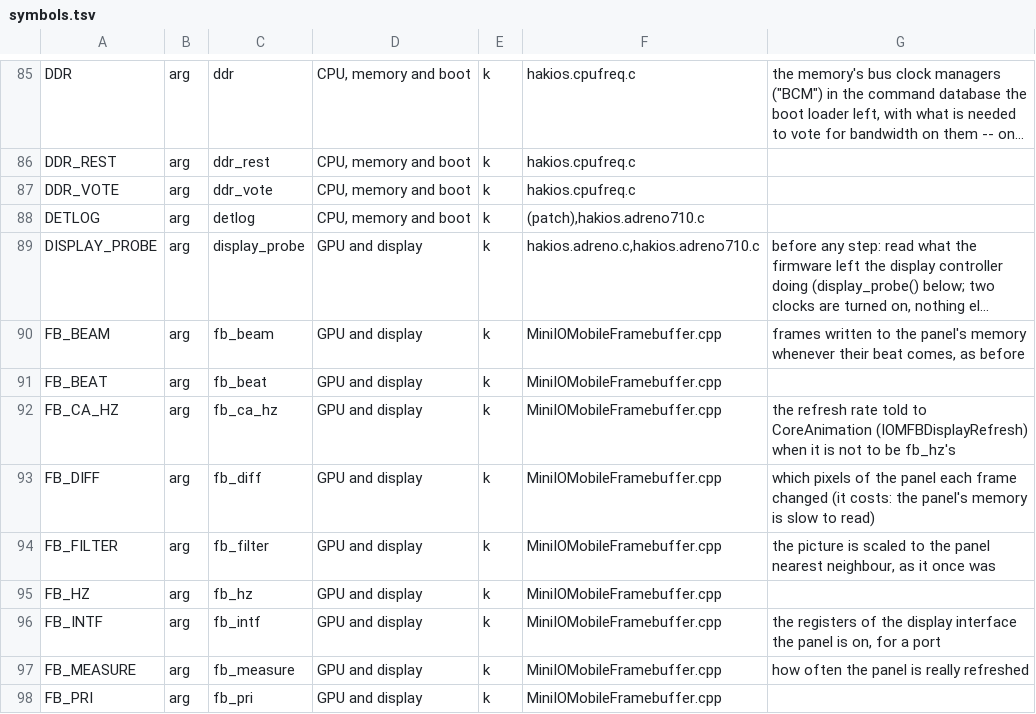
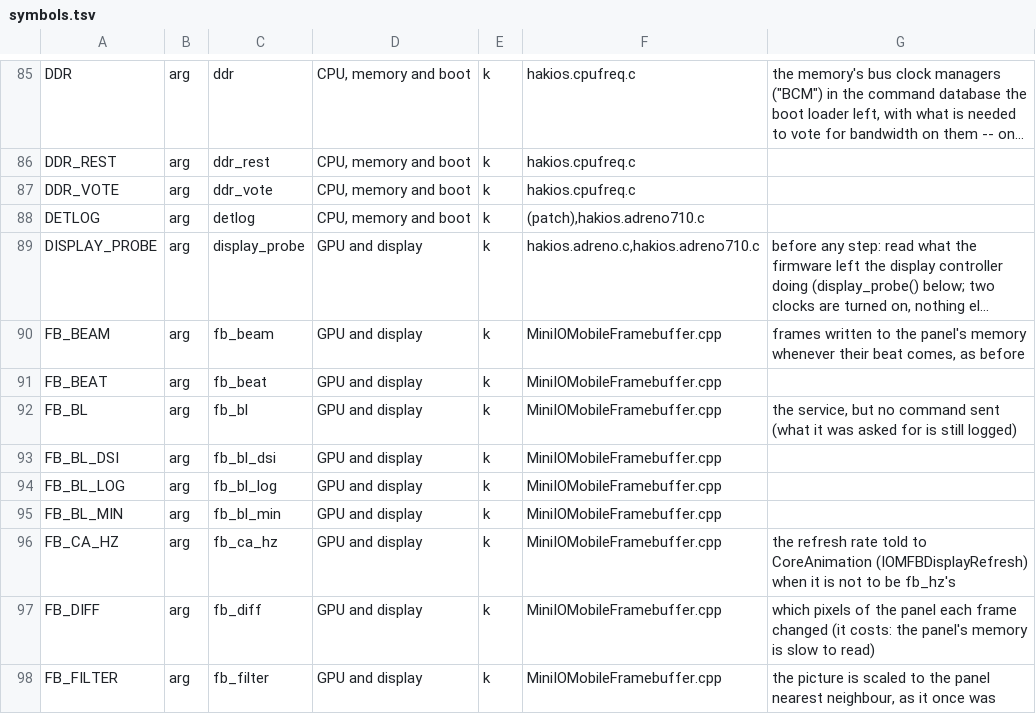
Before and after one commit to mbenanaya/ios-garnet, a TSV file: configs/symbols.tsv, drawn as a sheet; only a part is shown, gaps mark what is left out; the shorter side is filled out with more unchanged rows; long unchanged cells end in ….

```diff
--- a/configs/symbols.tsv
+++ b/configs/symbols.tsv
@@ -91,2 +91,6 @@ FB_BEAM	arg	fb_beam	GPU and display	k	MiniIOMobileFramebuffer.cpp	frames written
 FB_BEAT	arg	fb_beat	GPU and display	k	MiniIOMobileFramebuffer.cpp	
+FB_BL	arg	fb_bl	GPU and display	k	MiniIOMobileFramebuffer.cpp	the service, but no command sent (what it was asked for is still logged)
+FB_BL_DSI	arg	fb_bl_dsi	GPU and display	k	MiniIOMobileFramebuffer.cpp	
+FB_BL_LOG	arg	fb_bl_log	GPU and display	k	MiniIOMobileFramebuffer.cpp	
+FB_BL_MIN	arg	fb_bl_min	GPU and display	k	MiniIOMobileFramebuffer.cpp	
 FB_CA_HZ	arg	fb_ca_hz	GPU and display	k	MiniIOMobileFramebuffer.cpp	the refresh rate told to CoreAnimation (IOMFBDisplayRefresh) when it is not to be fb_hz's
```
Also changed, not shown: 3 other files.
